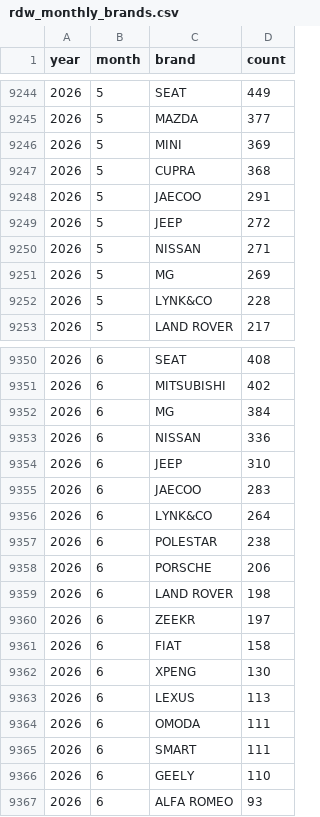
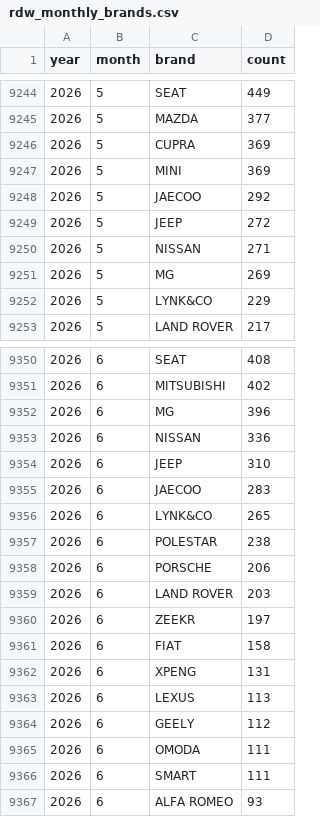
Before and after one commit to bowardzhang/VRS, a CSV file: data/Netherlands/rdw_monthly_brands.csv, drawn as a sheet; only a part is shown, gaps mark what is left out; the diff covers the shown part only.

```diff
--- a/data/Netherlands/rdw_monthly_brands.csv
+++ b/data/Netherlands/rdw_monthly_brands.csv
@@ -9245,5 +9245,5 @@ year,month,brand,count
 2026,5,MAZDA,377
+2026,5,CUPRA,369
 2026,5,MINI,369
-2026,5,CUPRA,368
-2026,5,JAECOO,291
+2026,5,JAECOO,292
 2026,5,JEEP,272
@@ -9251,3 +9251,3 @@ year,month,brand,count
 2026,5,MG,269
-2026,5,LYNK&CO,228
+2026,5,LYNK&CO,229
 2026,5,LAND ROVER,217
@@ -9351,3 +9351,3 @@ year,month,brand,count
 2026,6,MITSUBISHI,402
-2026,6,MG,384
+2026,6,MG,396
 2026,6,NISSAN,336
@@ -9355,13 +9355,13 @@ year,month,brand,count
 2026,6,JAECOO,283
-2026,6,LYNK&CO,264
+2026,6,LYNK&CO,265
 2026,6,POLESTAR,238
 2026,6,PORSCHE,206
-2026,6,LAND ROVER,198
+2026,6,LAND ROVER,203
 2026,6,ZEEKR,197
 2026,6,FIAT,158
-2026,6,XPENG,130
+2026,6,XPENG,131
 2026,6,LEXUS,113
+2026,6,GEELY,112
 2026,6,OMODA,111
 2026,6,SMART,111
-2026,6,GEELY,110
 2026,6,ALFA ROMEO,93
```
Also changed, not shown: 2 added rows, 2 removed rows and 22 edited cells elsewhere in this file, data/Netherlands/rdw_body_monthly.csv, data/Netherlands/rdw_models.csv, 11 other files.
